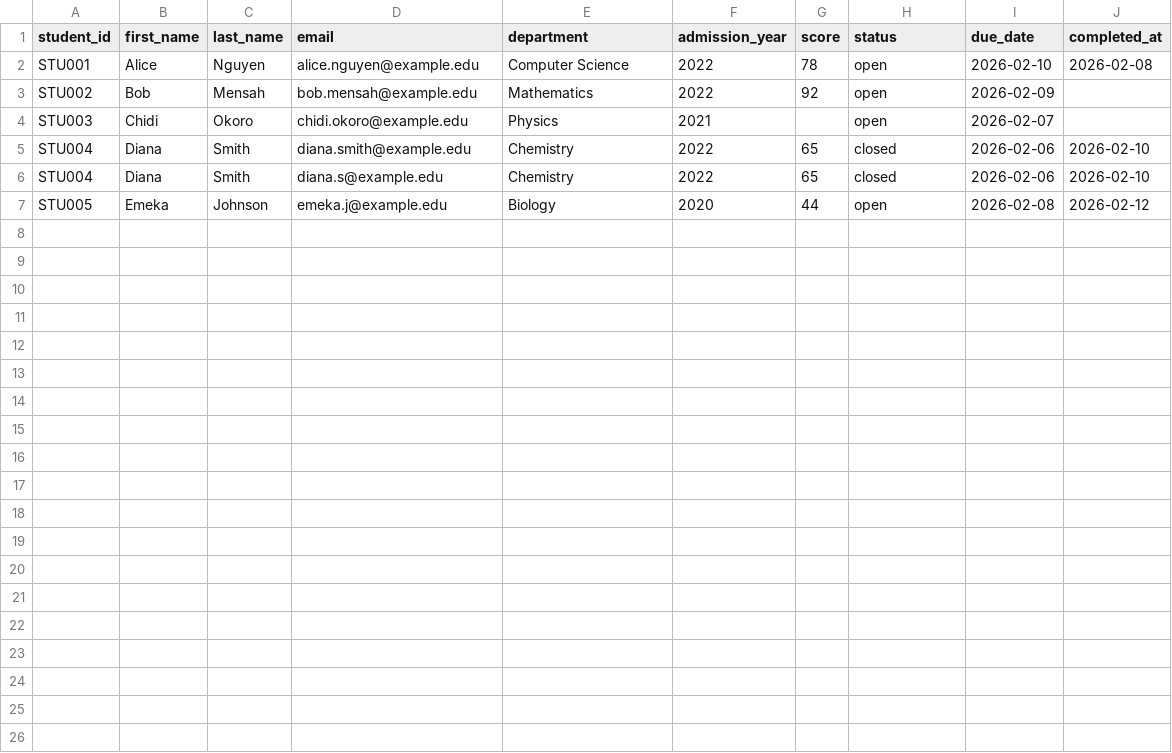
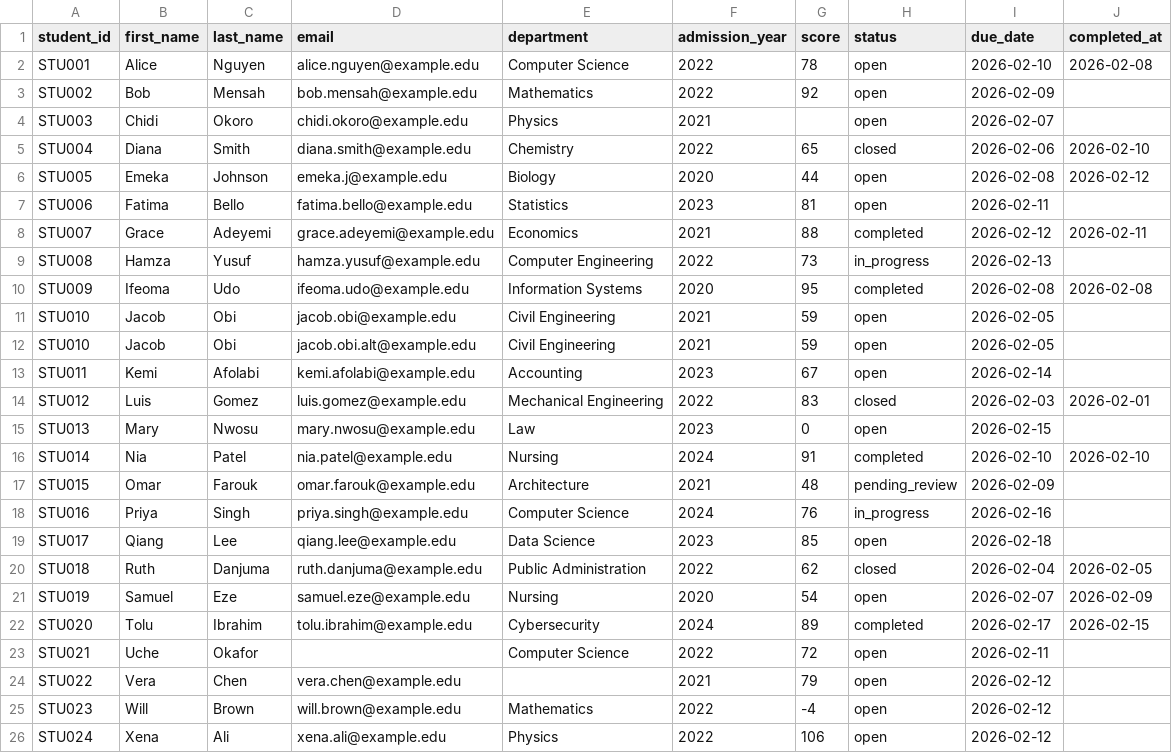
Before and after one commit to toughdave/scripting, a CSV file: data/sample/student_records_source.csv, drawn as a sheet; removed rows and columns are numbered as before the commit, all else as after; the diff names each change by its address in the sheet, - before the commit and + after, or states it on an @@ line.

Commit message:
Expand sample datasets and tune Python script examples

```diff
--- a/data/sample/student_records_source.csv
+++ b/data/sample/student_records_source.csv
-row 6: STU004 | Diana | Smith | diana.s@example.edu | Chemistry | 2022 | 65 | closed | 2026-02-06 | 2026-02-10
+row 7: STU006 | Fatima | Bello | fatima.bello@example.edu | Statistics | 2023 | 81 | open | 2026-02-11
+row 8: STU007 | Grace | Adeyemi | grace.adeyemi@example.edu | Economics | 2021 | 88 | completed | 2026-02-12 | 2026-02-11
+row 9: STU008 | Hamza | Yusuf | hamza.yusuf@example.edu | Computer Engineering | 2022 | 73 | in_progress | 2026-02-13
+row 10: STU009 | Ifeoma | Udo | ifeoma.udo@example.edu | Information Systems | 2020 | 95 | completed | 2026-02-08 | 2026-02-08
+row 11: STU010 | Jacob | Obi | jacob.obi@example.edu | Civil Engineering | 2021 | 59 | open | 2026-02-05
+row 12: STU010 | Jacob | Obi | jacob.obi.alt@example.edu | Civil Engineering | 2021 | 59 | open | 2026-02-05
+row 13: STU011 | Kemi | Afolabi | kemi.afolabi@example.edu | Accounting | 2023 | 67 | open | 2026-02-14
+row 14: STU012 | Luis | Gomez | luis.gomez@example.edu | Mechanical Engineering | 2022 | 83 | closed | 2026-02-03 | 2026-02-01
+row 15: STU013 | Mary | Nwosu | mary.nwosu@example.edu | Law | 2023 | 0 | open | 2026-02-15
+row 16: STU014 | Nia | Patel | nia.patel@example.edu | Nursing | 2024 | 91 | completed | 2026-02-10 | 2026-02-10
+row 17: STU015 | Omar | Farouk | omar.farouk@example.edu | Architecture | 2021 | 48 | pending_review | 2026-02-09
+row 18: STU016 | Priya | Singh | priya.singh@example.edu | Computer Science | 2024 | 76 | in_progress | 2026-02-16
+row 19: STU017 | Qiang | Lee | qiang.lee@example.edu | Data Science | 2023 | 85 | open | 2026-02-18
+row 20: STU018 | Ruth | Danjuma | ruth.danjuma@example.edu | Public Administration | 2022 | 62 | closed | 2026-02-04 | 2026-02-05
+row 21: STU019 | Samuel | Eze | samuel.eze@example.edu | Nursing | 2020 | 54 | open | 2026-02-07 | 2026-02-09
+row 22: STU020 | Tolu | Ibrahim | tolu.ibrahim@example.edu | Cybersecurity | 2024 | 89 | completed | 2026-02-17 | 2026-02-15
+row 23: STU021 | Uche | Okafor |  | Computer Science | 2022 | 72 | open | 2026-02-11
+row 24: STU022 | Vera | Chen | vera.chen@example.edu |  | 2021 | 79 | open | 2026-02-12
+row 25: STU023 | Will | Brown | will.brown@example.edu | Mathematics | 2022 | -4 | open | 2026-02-12
+row 26: STU024 | Xena | Ali | xena.ali@example.edu | Physics | 2022 | 106 | open | 2026-02-12
```
Also changed, not shown: data/sample/exam_tasks.csv, data/sample/student_records_target.csv, 13 other files.
